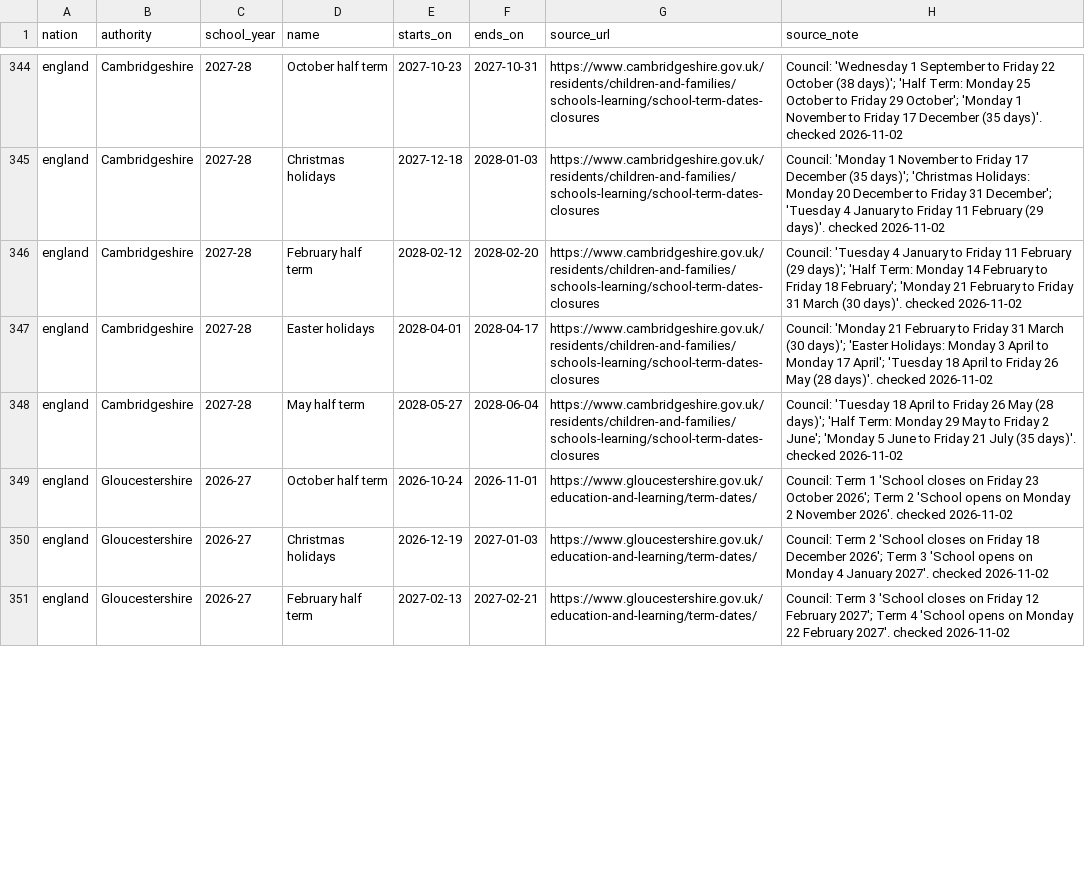
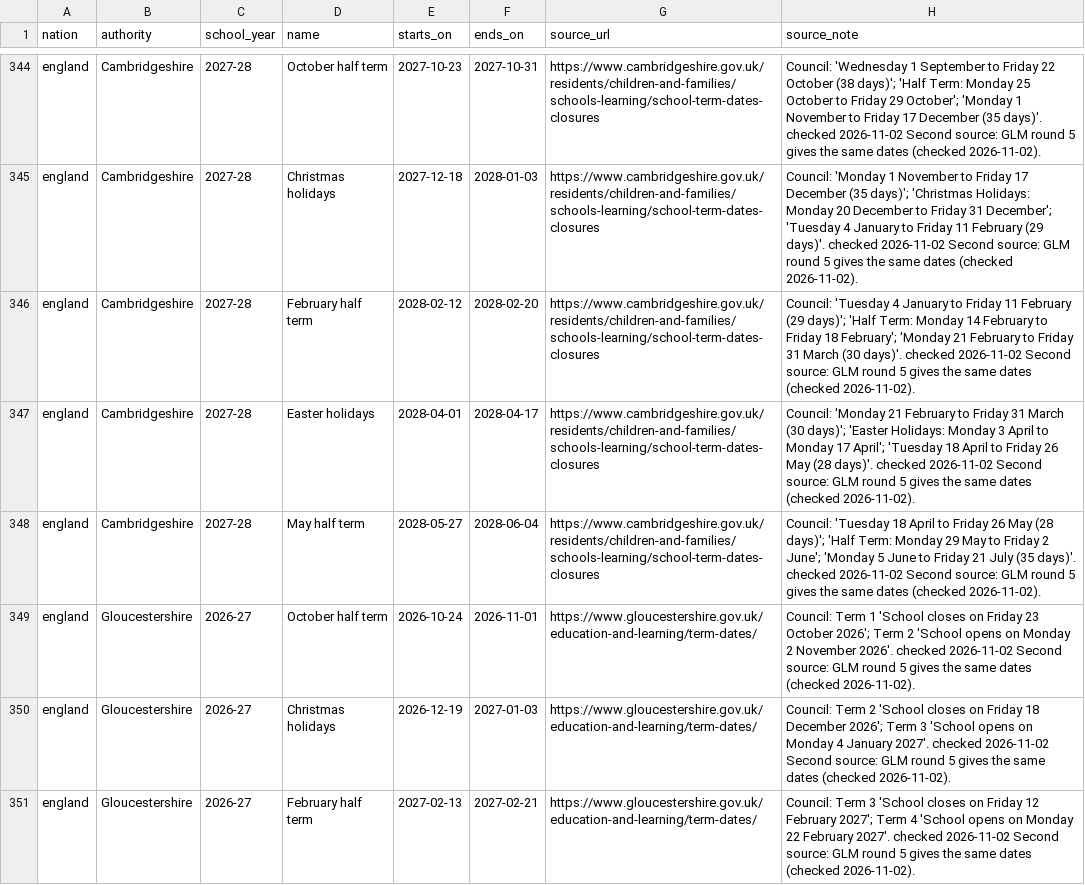
Before and after one commit to DanceOnVibes/truevsad, a CSV file: data/school-holidays/school-holidays.csv, drawn as a sheet; only a part is shown, gaps mark what is left out; the diff covers the shown part only; the diff names each change by its address in the sheet, - before the commit and + after, or states it on an @@ line.

```diff
--- a/data/school-holidays/school-holidays.csv
+++ b/data/school-holidays/school-holidays.csv
-H344 (source_note): …checked 2026-11-02
+H344 (source_note): …checked 2026-11-02 Second source: GLM round 5 gives the same dates (checked 2026-11-02).
-H345 (source_note): …checked 2026-11-02
+H345 (source_note): …checked 2026-11-02 Second source: GLM round 5 gives the same dates (checked 2026-11-02).
-H346 (source_note): …checked 2026-11-02
+H346 (source_note): …checked 2026-11-02 Second source: GLM round 5 gives the same dates (checked 2026-11-02).
-H347 (source_note): …checked 2026-11-02
+H347 (source_note): …checked 2026-11-02 Second source: GLM round 5 gives the same dates (checked 2026-11-02).
-H348 (source_note): …checked 2026-11-02
+H348 (source_note): …checked 2026-11-02 Second source: GLM round 5 gives the same dates (checked 2026-11-02).
-H349 (source_note): …checked 2026-11-02
+H349 (source_note): …checked 2026-11-02 Second source: GLM round 5 gives the same dates (checked 2026-11-02).
-H350 (source_note): …checked 2026-11-02
+H350 (source_note): …checked 2026-11-02 Second source: GLM round 5 gives the same dates (checked 2026-11-02).
-H351 (source_note): …checked 2026-11-02
+H351 (source_note): …checked 2026-11-02 Second source: GLM round 5 gives the same dates (checked 2026-11-02).
```
Also changed, not shown: 1 added row and 36 edited cells elsewhere in this file, 1 other file.
